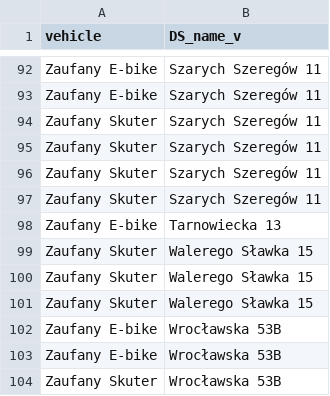
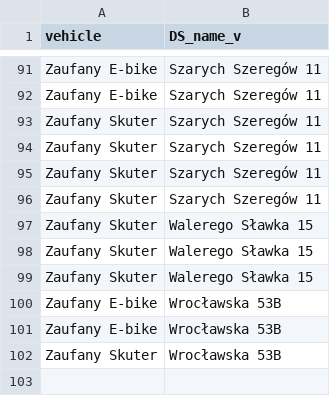
Before and after one commit to zbyszekjohnson/shyftplan-scripts, a CSV file: scripts_first_steps/JUSH/vehicles.csv, drawn as a sheet; only a part is shown, gaps mark what is left out; removed rows and columns are numbered as before the commit, all else as after; the diff covers the shown part only; the diff names each change by its address in the sheet, - before the commit and + after, or states it on an @@ line.

```diff
--- a/scripts_first_steps/JUSH/vehicles.csv
+++ b/scripts_first_steps/JUSH/vehicles.csv
-row 98: Zaufany E-bike | Tarnowiecka 13
```
Also changed, not shown: 5 added rows and 6 removed rows elsewhere in this file, scripts_first_steps/COOL_LOGISTICS/shifts_cl.csv, scripts_first_steps/JUSH/riders_shifts.csv, 25 other files.
